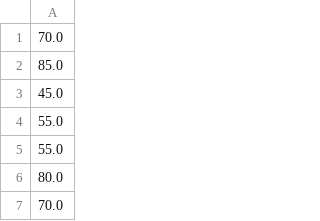
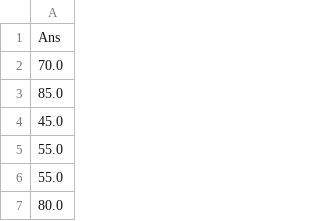
Before and after one commit to Elibay/MachineLearningAndNLP, a CSV file: ML/Labs/MID/scores.csv, drawn as a sheet; only a part is shown; the shorter side is filled out with more unchanged rows.

```diff
--- a/ML/Labs/MID/scores.csv
+++ b/ML/Labs/MID/scores.csv
@@ -1 +1,2 @@
+Ans
 70.0
```
Also changed, not shown: ML/Labs/MID/data.csv, 2 other files.
